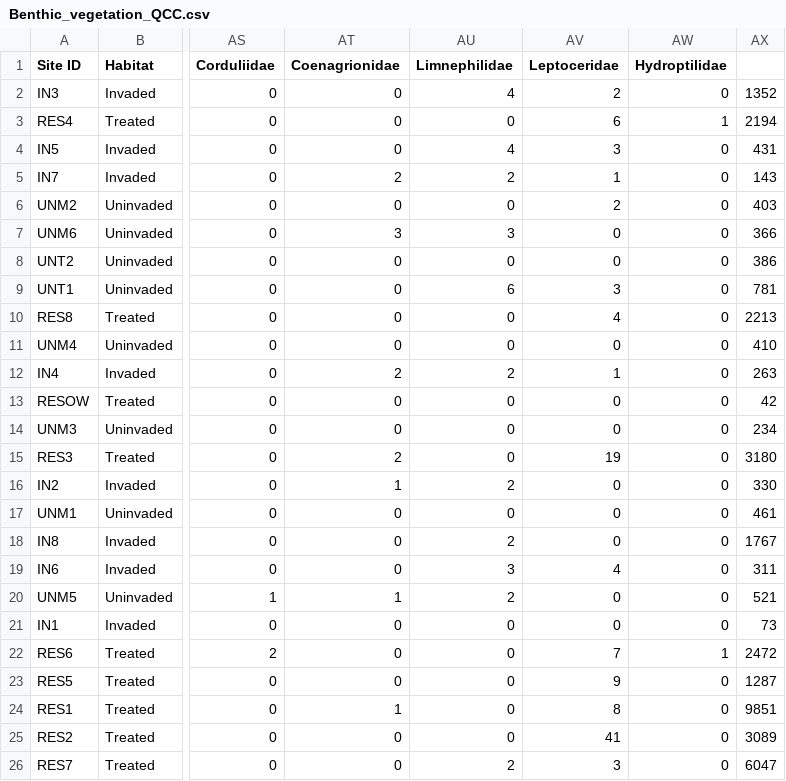
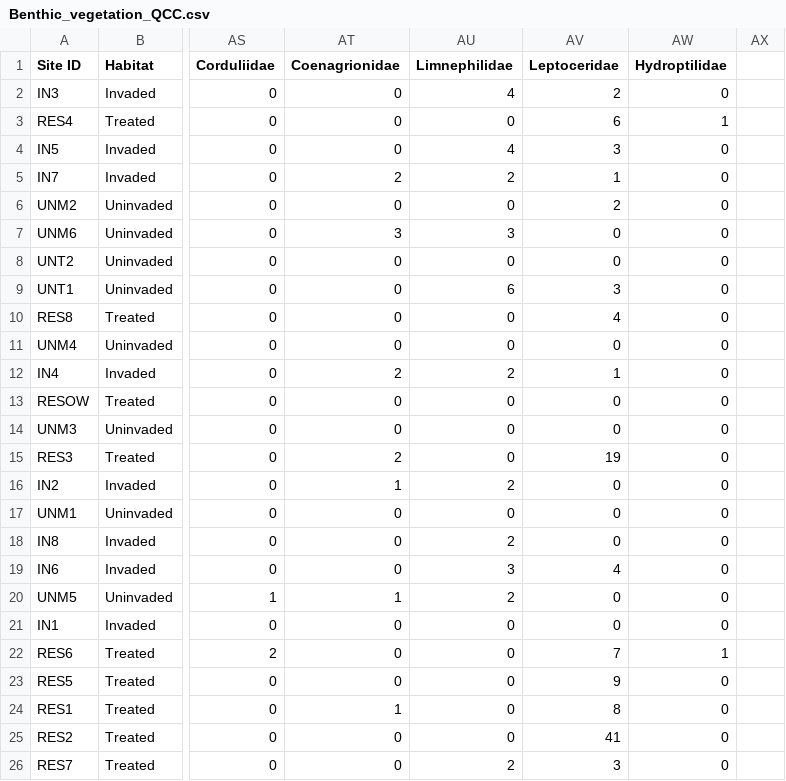
Before and after one commit to cdrobich/PhD3.InvertCommunity, a CSV file: Data/Benthic_vegetation_QCC.csv, drawn as a sheet; only a part is shown, gaps mark what is left out; the diff names each change by its address in the sheet, - before the commit and + after, or states it on an @@ line.

Commit message:
Re-did aquatic invertebrate data to remove occurences of 2 or fewer taxa

```diff
--- a/Data/Benthic_vegetation_QCC.csv
+++ b/Data/Benthic_vegetation_QCC.csv
-AX2: 1352
+AX2: (empty)
-AX3: 2194
+AX3: (empty)
-AX4: 431
+AX4: (empty)
-AX5: 143
+AX5: (empty)
-AX6: 403
+AX6: (empty)
-AX7: 366
+AX7: (empty)
-AX8: 386
+AX8: (empty)
-AX9: 781
+AX9: (empty)
-AX10: 2213
+AX10: (empty)
-AX11: 410
+AX11: (empty)
-AX12: 263
+AX12: (empty)
-AX13: 42
+AX13: (empty)
-AX14: 234
+AX14: (empty)
-AX15: 3180
+AX15: (empty)
-AX16: 330
+AX16: (empty)
-AX17: 461
+AX17: (empty)
-AX18: 1767
+AX18: (empty)
-AX19: 311
+AX19: (empty)
-AX20: 521
+AX20: (empty)
-AX21: 73
+AX21: (empty)
-AX22: 2472
+AX22: (empty)
-AX23: 1287
+AX23: (empty)
-AX24: 9851
+AX24: (empty)
-AX25: 3089
+AX25: (empty)
-AX26: 6047
+AX26: (empty)
```
Also changed, not shown: 1 other file.
